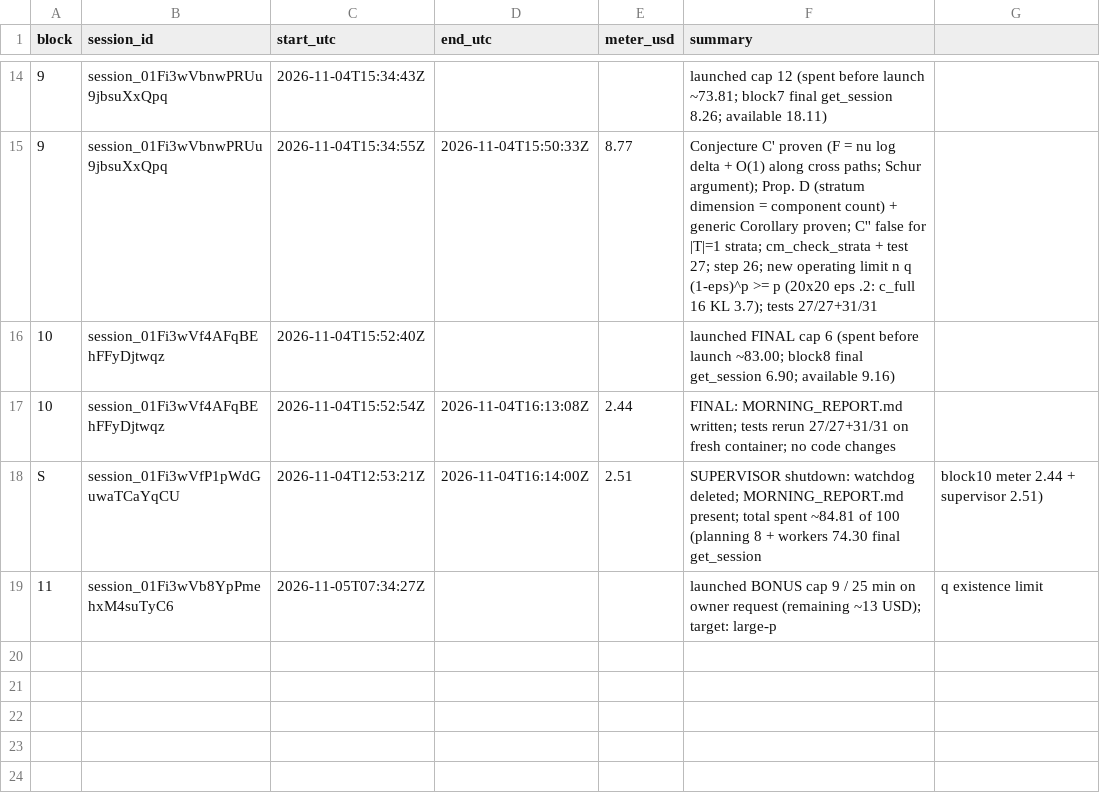
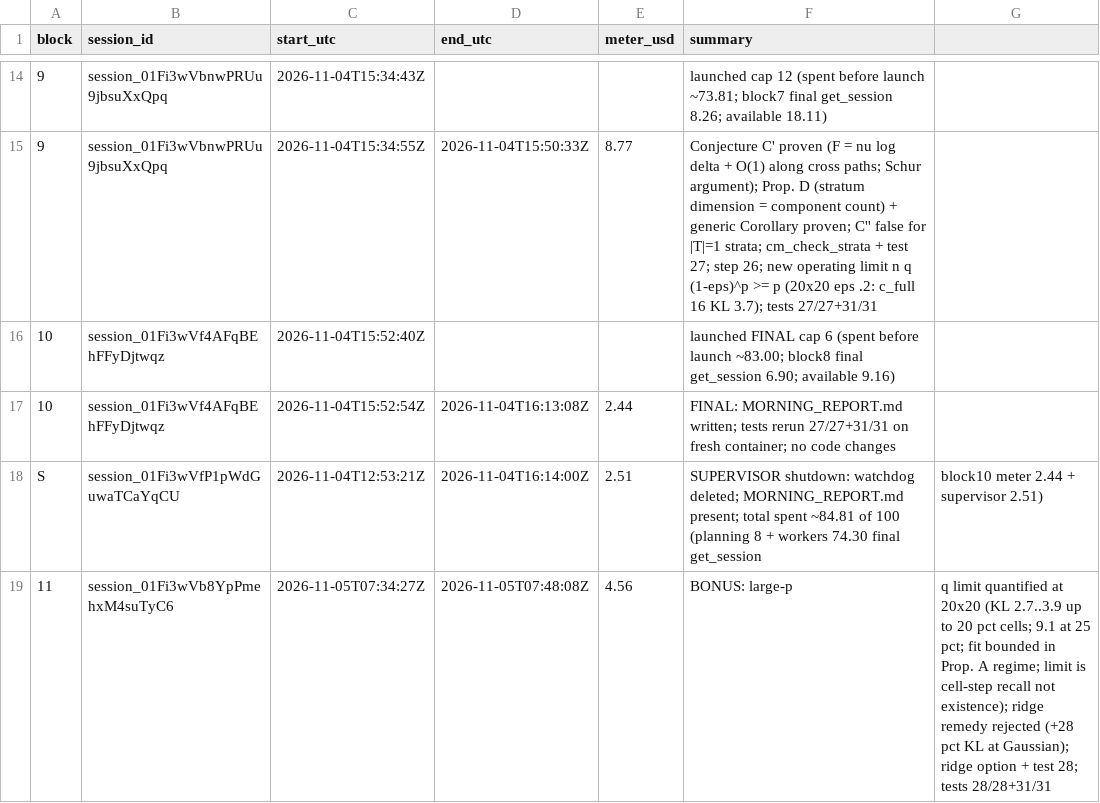
Before and after one commit to maxscheiblauer/PhD, a CSV file: notes/overnight/LEDGER.csv, drawn as a sheet; only a part is shown, gaps mark what is left out.

```diff
--- a/notes/overnight/LEDGER.csv
+++ b/notes/overnight/LEDGER.csv
@@ -18,2 +18,2 @@ block,session_id,start_utc,end_utc,meter_usd,summary
 S,session_01Fi3wVfP1pWdGuwaTCaYqCU,2026-11-04T12:53:21Z,2026-11-04T16:14:00Z,2.51,SUPERVISOR shutdown: watchdog deleted; MORNING_REPORT.md present; total spent ~84.81 of 100 (planning 8 + workers 74.30 final get_session, block10 meter 2.44 + supervisor 2.51)
-11,session_01Fi3wVb8YpPmehxM4suTyC6,2026-11-05T07:34:27Z,,,launched BONUS cap 9 / 25 min on owner request (remaining ~13 USD); target: large-p,q existence limit
+11,session_01Fi3wVb8YpPmehxM4suTyC6,2026-11-05T07:34:27Z,2026-11-05T07:48:08Z,4.56,BONUS: large-p,q limit quantified at 20x20 (KL 2.7..3.9 up to 20 pct cells; 9.1 at 25 pct; fit bounded in Prop. A regime; limit is cell-step recall not existence); ridge remedy rejected (+28 pct KL at Gaussian); ridge option + test 28; tests 28/28+31/31
```
Also changed, not shown: 15 other files.
